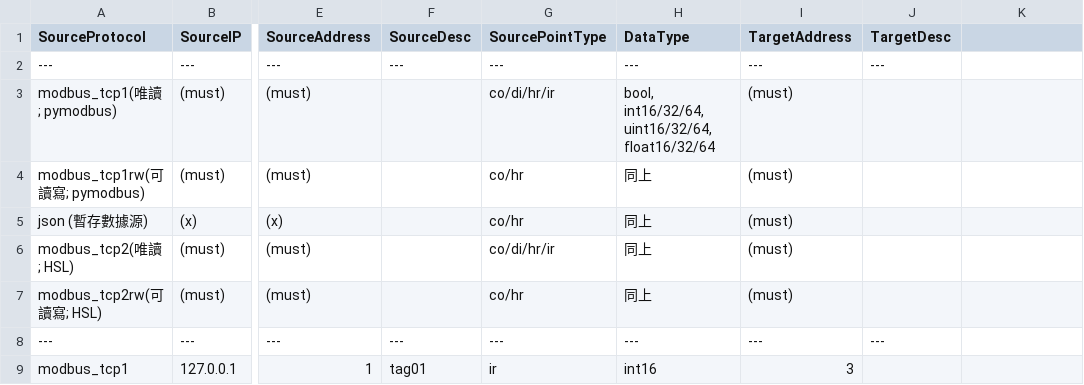
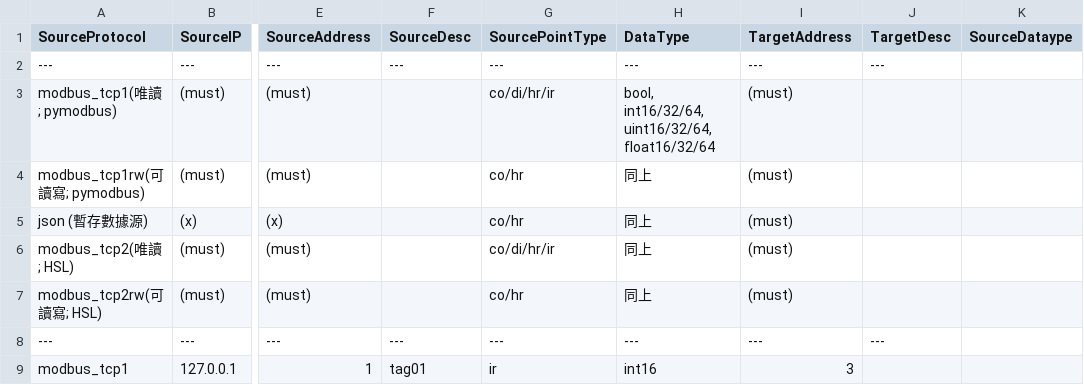
Before and after one commit to damomliu/iot_gateway, a CSV file: address.test.csv, drawn as a sheet; only a part is shown, gaps mark what is left out; the diff names each change by its address in the sheet, - before the commit and + after, or states it on an @@ line.

```diff
--- a/address.test.csv
+++ b/address.test.csv
-K1: (empty)
+K1: SourceDataype
```
Also changed, not shown: address.csv, 2 other files.
